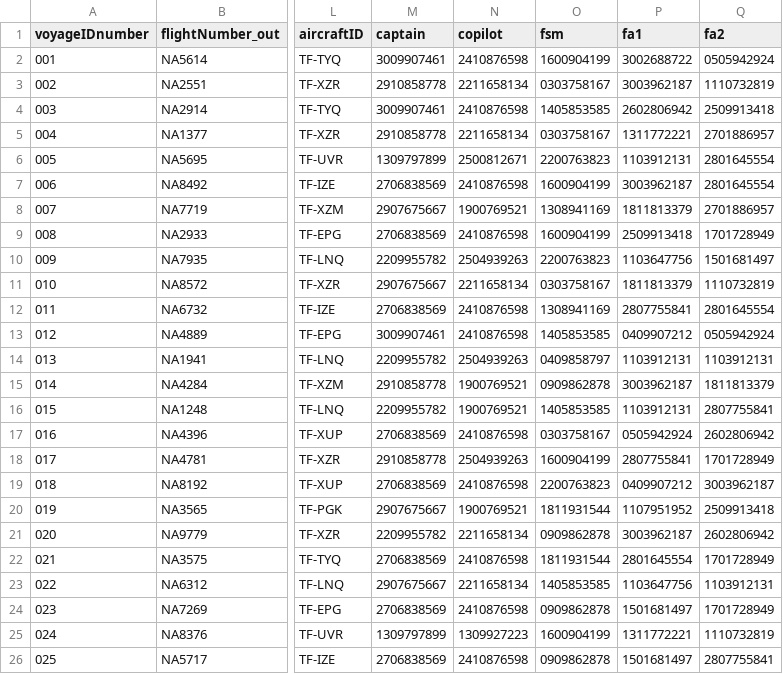
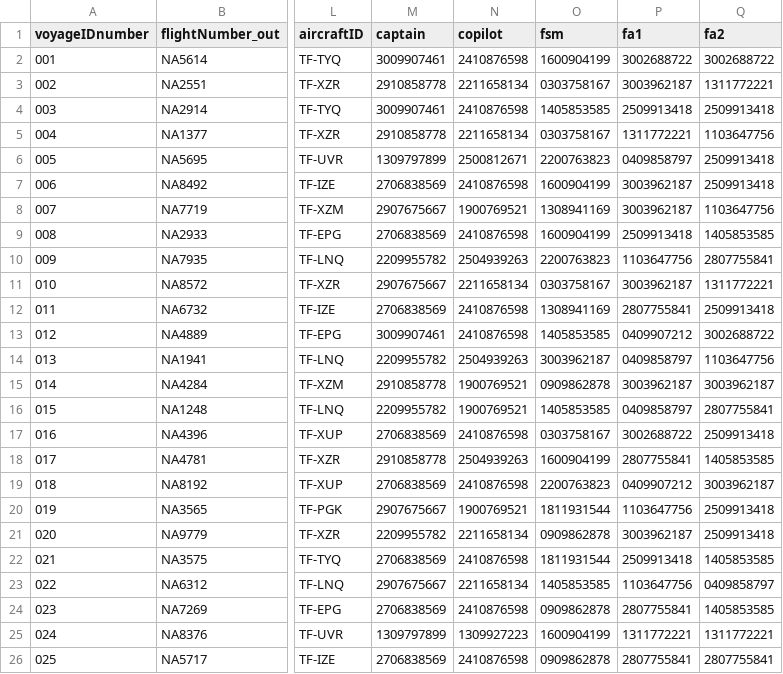
Before and after one commit to helenaj18/Dagb-k, a CSV file: NaNair/UPDATEDSTUDENTDATA/allvoyages.csv, drawn as a sheet; only a part is shown, gaps mark what is left out; the diff covers the shown part only; the diff names each change by its address in the sheet, - before the commit and + after, or states it on an @@ line.

Commit message:
show working crew virkar a dags sem eru i voyages

```diff
--- a/NaNair/UPDATEDSTUDENTDATA/allvoyages.csv
+++ b/NaNair/UPDATEDSTUDENTDATA/allvoyages.csv
-Q2 (fa2): 0505942924
+Q2 (fa2): 3002688722
-Q3 (fa2): 1110732819
+Q3 (fa2): 1311772221
-P4 (fa1): 2602806942
+P4 (fa1): 2509913418
-Q5 (fa2): 2701886957
+Q5 (fa2): 1103647756
-P6 (fa1): 1103912131
+P6 (fa1): 0409858797
-Q6:Q7 (fa2): 2801645554
+Q6:Q7 (fa2): 2509913418
-P8 (fa1): 1811813379
+P8 (fa1): 3003962187
-Q8 (fa2): 2701886957
+Q8 (fa2): 1103647756
-Q9 (fa2): 1701728949
+Q9 (fa2): 1405853585
-Q10 (fa2): 1501681497
+Q10 (fa2): 2807755841
-P11 (fa1): 1811813379
+P11 (fa1): 3003962187
-Q11 (fa2): 1110732819
+Q11 (fa2): 1311772221
-Q12 (fa2): 2801645554
+Q12 (fa2): 2509913418
-Q13 (fa2): 0505942924
+Q13 (fa2): 3002688722
-O14 (fsm): 0409858797
+O14 (fsm): 3003962187
-P14 (fa1): 1103912131
+P14 (fa1): 0409858797
-Q14 (fa2): 1103912131
+Q14 (fa2): 1103647756
-Q15 (fa2): 1811813379
+Q15 (fa2): 3003962187
-P16 (fa1): 1103912131
+P16 (fa1): 0409858797
-P17 (fa1): 0505942924
+P17 (fa1): 3002688722
-Q17 (fa2): 2602806942
+Q17 (fa2): 2509913418
-Q18 (fa2): 1701728949
+Q18 (fa2): 1405853585
-P20 (fa1): 1107951952
+P20 (fa1): 1103647756
-Q21 (fa2): 2602806942
+Q21 (fa2): 2509913418
-P22 (fa1): 2801645554
+P22 (fa1): 2509913418
-Q22 (fa2): 1701728949
+Q22 (fa2): 1405853585
-Q23 (fa2): 1103912131
+Q23 (fa2): 0409858797
-P24 (fa1): 1501681497
+P24 (fa1): 2807755841
-Q24 (fa2): 1701728949
+Q24 (fa2): 1405853585
-Q25 (fa2): 1110732819
+Q25 (fa2): 1311772221
-P26 (fa1): 1501681497
+P26 (fa1): 2807755841
```
Also changed, not shown: 2 edited cells elsewhere in this file, 1 other file.
